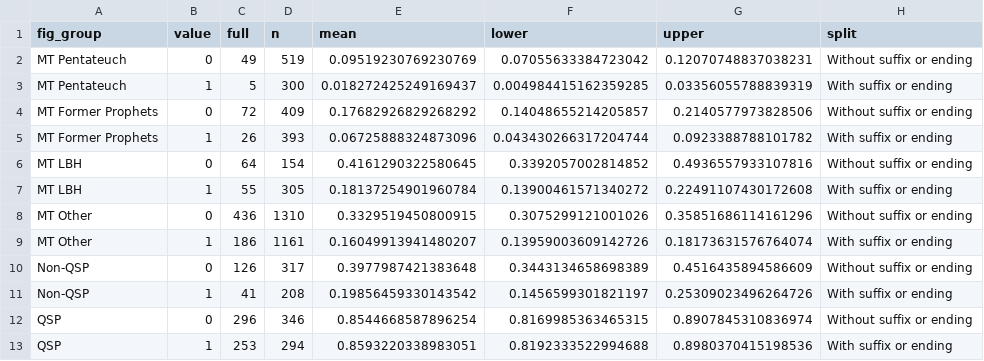
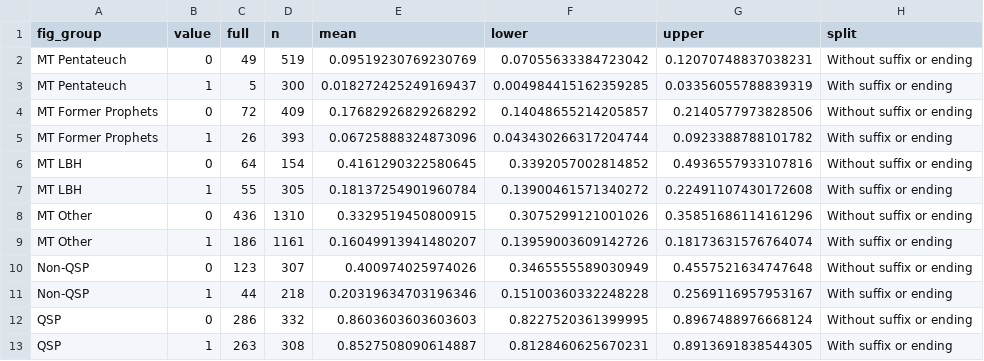
Before and after one commit to MartijnNaaijer/hebrew_spelling_variation, a CSV file: analysis/ch09_verbs/ptca_qal/figures/table_fig_ptca_suffix_groups.csv, drawn as a sheet; removed rows and columns are numbered as before the commit, all else as after; the diff names each change by its address in the sheet, - before the commit and + after, or states it on an @@ line.

```diff
--- a/analysis/ch09_verbs/ptca_qal/figures/table_fig_ptca_suffix_groups.csv
+++ b/analysis/ch09_verbs/ptca_qal/figures/table_fig_ptca_suffix_groups.csv
-row 10: Non-QSP | 0 | 126 | 317 | 0.3977987421383648 | 0.3443134658698389 | 0.4516435894586609 | Without suffix or ending
-row 11: Non-QSP | 1 | 41 | 208 | 0.19856459330143542 | 0.1456599301821197 | 0.25309023496264726 | With suffix or ending
-row 12: QSP | 0 | 296 | 346 | 0.8544668587896254 | 0.8169985363465315 | 0.8907845310836974 | Without suffix or ending
-row 13: QSP | 1 | 253 | 294 | 0.8593220338983051 | 0.8192333522994688 | 0.8980370415198536 | With suffix or ending
+row 10: Non-QSP | 0 | 123 | 307 | 0.400974025974026 | 0.3465555589030949 | 0.4557521634747648 | Without suffix or ending
+row 11: Non-QSP | 1 | 44 | 218 | 0.20319634703196346 | 0.15100360332248228 | 0.2569116957953167 | With suffix or ending
+row 12: QSP | 0 | 286 | 332 | 0.8603603603603603 | 0.8227520361399995 | 0.8967488976668124 | Without suffix or ending
+row 13: QSP | 1 | 263 | 308 | 0.8527508090614887 | 0.8128460625670231 | 0.8913691838544305 | With suffix or ending
```
Also changed, not shown: 15 other files.
